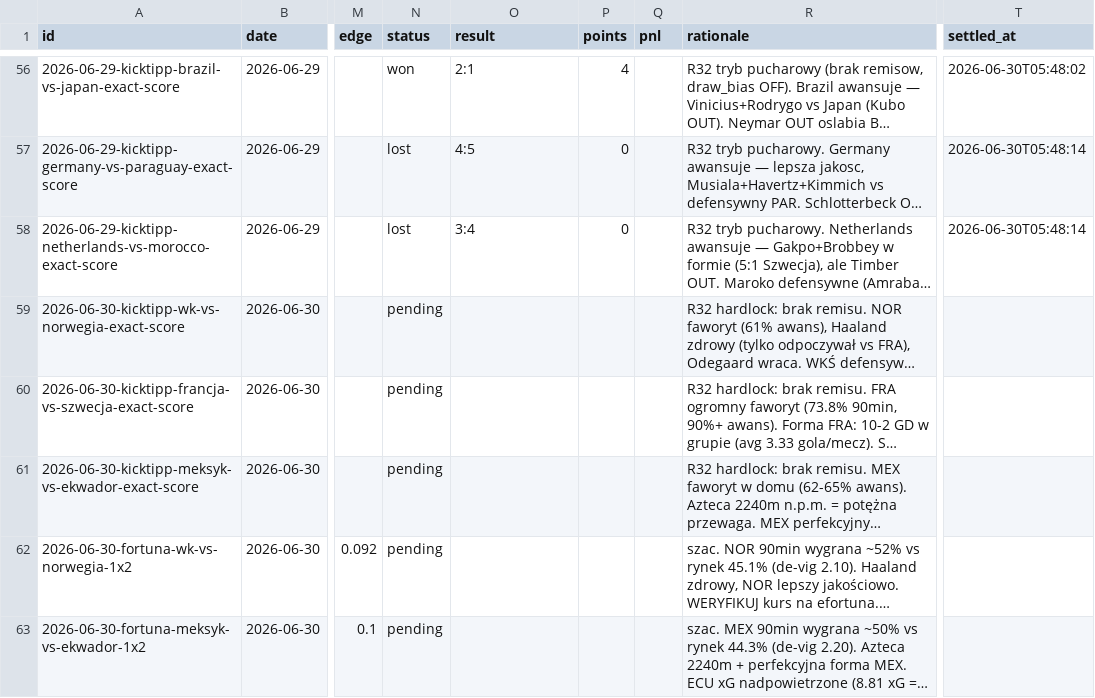
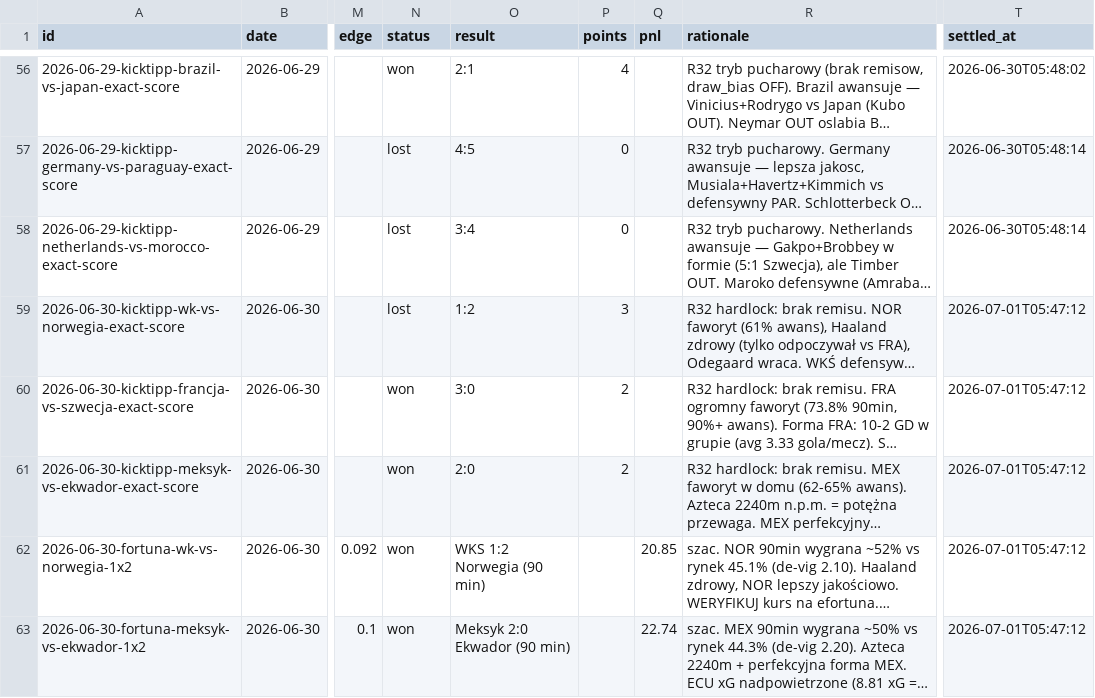
Before and after one commit to wojnarex/Bukmaicher, a CSV file: state/history.csv, drawn as a sheet; only a part is shown, gaps mark what is left out; long unchanged cells end in …; the diff names each change by its address in the sheet, - before the commit and + after, or states it on an @@ line.

```diff
--- a/state/history.csv
+++ b/state/history.csv
-N59 (status): pending
+N59 (status): lost
-O59 (result): (empty)
+O59 (result): 1:2
-P59 (points): (empty)
+P59 (points): 3
-T59:T63 (settled_at): (empty)
+T59:T63 (settled_at): 2026-07-01T05:47:12
-N60:N63 (status): pending
+N60:N63 (status): won
-O60 (result): (empty)
+O60 (result): 3:0
-P60:P61 (points): (empty)
+P60:P61 (points): 2
-O61 (result): (empty)
+O61 (result): 2:0
-O62 (result): (empty)
+O62 (result): WKS 1:2 Norwegia (90 min)
-Q62 (pnl): (empty)
+Q62 (pnl): 20.85
-O63 (result): (empty)
+O63 (result): Meksyk 2:0 Ekwador (90 min)
-Q63 (pnl): (empty)
+Q63 (pnl): 22.74
```
Also changed, not shown: 2 other files.
